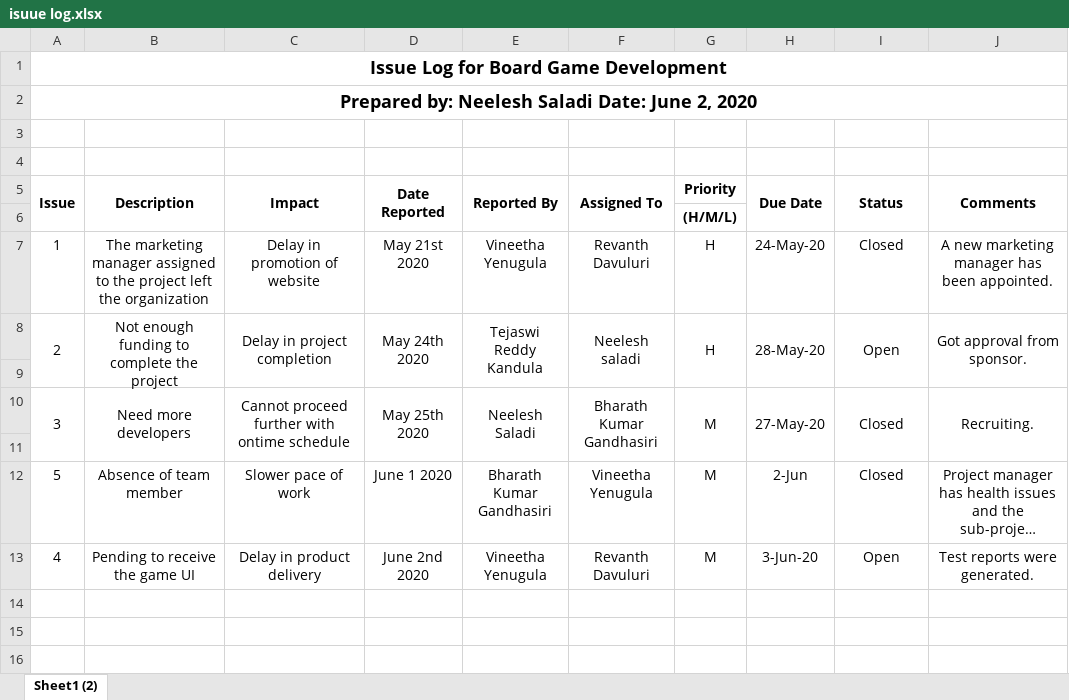
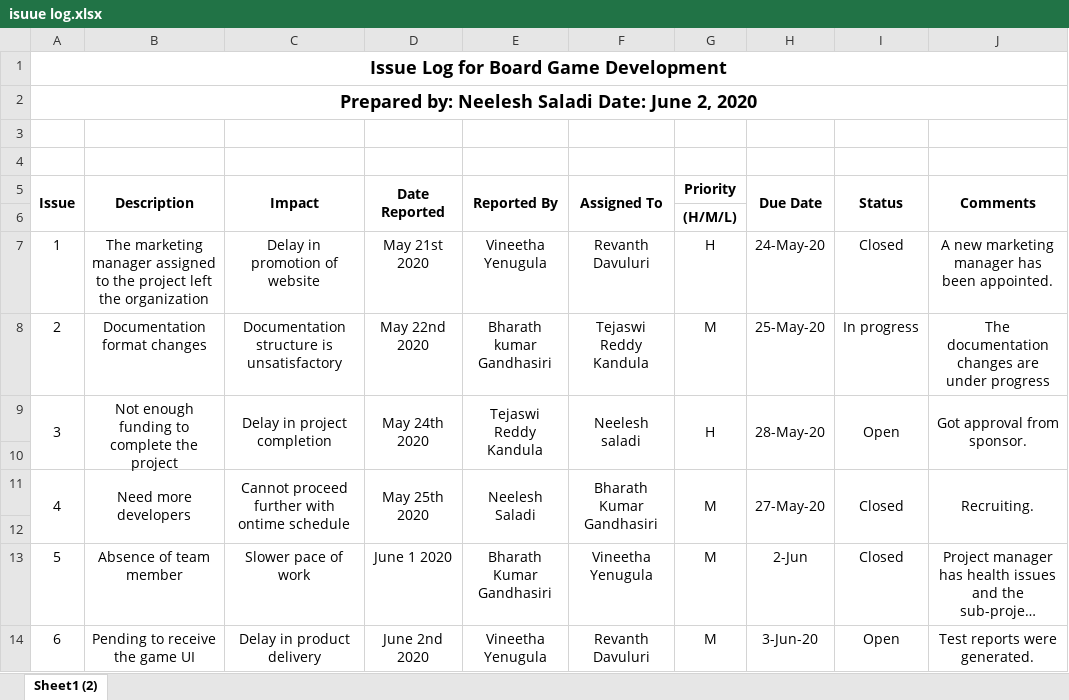
Before and after one commit to vineetha1996/BoardGameDevelopment, an Excel workbook: Milestone04/Stakeholder management/isuue log.xlsx, sheet Sheet1 (2), drawn as a sheet; long unchanged cells end in …; values as stored, in another font and other column widths than the file's, no borders; addresses are those after the commit; the diff names each change by its address in the sheet, - before the commit and + after, or states it on an @@ line.

Commit message:
updated issue log

```diff
--- a/Milestone04/Stakeholder management/isuue log.xlsx (sheet Sheet1 (2))
+++ b/Milestone04/Stakeholder management/isuue log.xlsx (sheet Sheet1 (2))
+row 8: 2 | Documentation format changes | Documentation structure is unsatisfactory | May 22nd 2020 | Bharath kumar Gandhasiri | Tejaswi Reddy Kandula | M | 25-May-20 | In progress | The documentation changes are under progress
-A9 (Issue): 2
+A9 (Issue): 3
-A11 (Issue): 3
+A11 (Issue): 4
-A14 (Issue): 4
+A14 (Issue): 6
```
